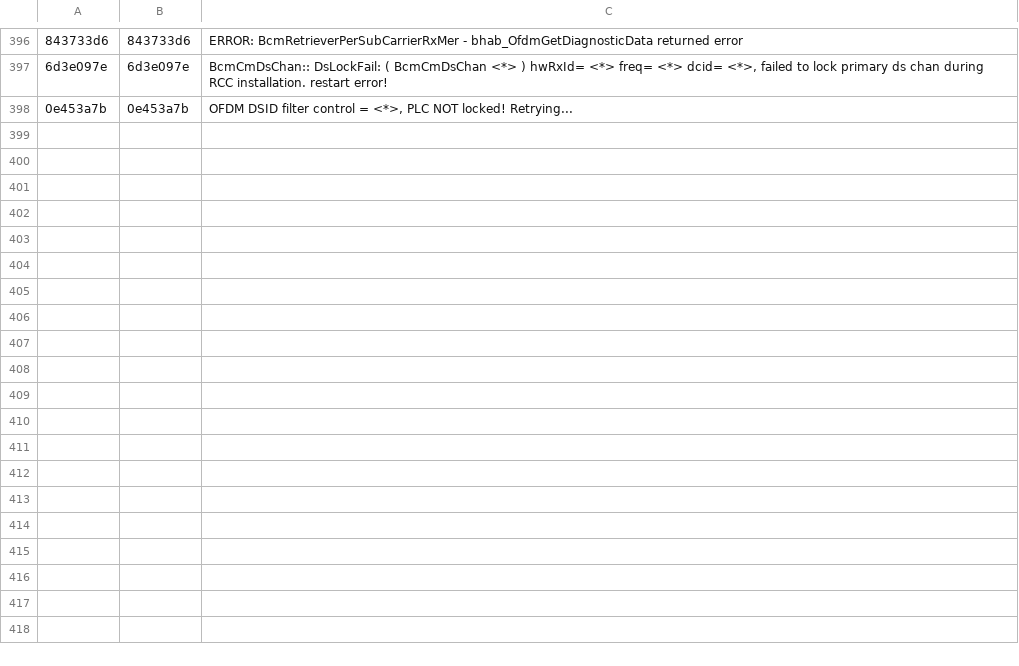
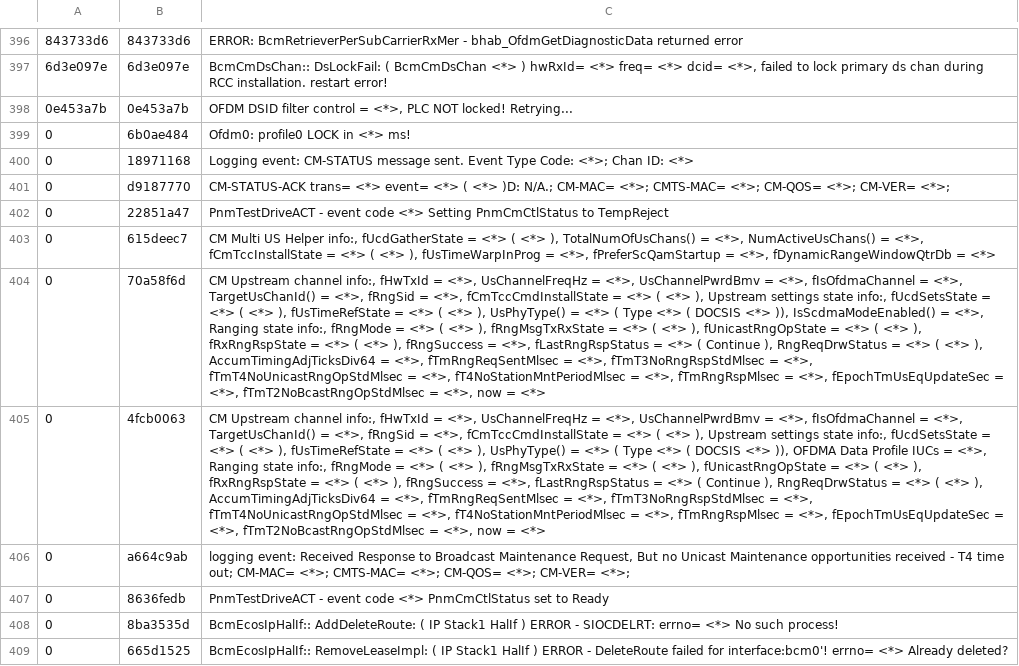
Before and after one commit to hayhan/loganalyzer, a CSV file: results/persist/template_lib.csv, drawn as a sheet; only a part is shown, gaps mark what is left out; the diff names each change by its address in the sheet, - before the commit and + after, or states it on an @@ line.

```diff
--- a/results/persist/template_lib.csv
+++ b/results/persist/template_lib.csv
+row 399: 0 | 6b0ae484 | Ofdm0: profile0 LOCK in <*> ms!
+row 400: 0 | 18971168 | Logging event: CM-STATUS message sent. Event Type Code: <*>; Chan ID: <*>
+row 401: 0 | d9187770 | CM-STATUS-ACK trans= <*> event= <*> ( <*> )D: N/A.; CM-MAC= <*>; CMTS-MAC= <*>; CM-QOS= <*>; CM-VER= <*>;
+row 402: 0 | 22851a47 | PnmTestDriveACT - event code <*> Setting PnmCmCtlStatus to TempReject
+row 403: 0 | 615deec7 | CM Multi US Helper info:, fUcdGatherState = <*> ( <*> ), TotalNumOfUsChans() = <*>, NumActiveUsChans() = <*>, fCmTccInstallState = <*> ( <*> ), fUsTimeWarpInProg = <*>, fPreferScQamStartup = <*>, fDynamicRangeWindowQtrDb = <*>
+row 404: 0 | 70a58f6d | CM Upstream channel info:, fHwTxId = <*>, UsChannelFreqHz = <*>, UsChannelPwrdBmv = <*>, fIsOfdmaChannel = <*>, TargetUsChanId() = <*>, fRngSid = <*>, fCmTccCmdInstallState = <*> ( <*> ), Upstream settings state info:, fUcdSetsState = <*> ( <*> ), fUsTimeRefState = <*> ( <*> ), UsPhyType() = <*> ( Type <*> ( DOCSIS <*> )), IsScdmaModeEnabled() = <*>, Ranging state info:, fRngMode = <*> ( <*> ), fRngMsgTxRxState = <*> ( <*> ), fUnicastRngOpState = <*> ( <*> ), fRxRngRspState = <*> ( <*> ), fRngSuccess = <*>, fLastRngRspStatus = <*> ( Continue ), RngReqDrwStatus = <*> ( <*> ), AccumTimingAdjTicksDiv64 = <*>, fTmRngReqSentMlsec = <*>, fTmT3NoRngRspStdMlsec = <*>, fTmT4NoUnicastRngOpStdMlsec = <*>, fT4NoStationMntPeriodMlsec = <*>, fTmRngRspMlsec = <*>, fEpochTmUsEqUpdateSec = <*>, fTmT2NoBcastRngOpStdMlsec = <*>, now = <*>
+row 405: 0 | 4fcb0063 | CM Upstream channel info:, fHwTxId = <*>, UsChannelFreqHz = <*>, UsChannelPwrdBmv = <*>, fIsOfdmaChannel = <*>, TargetUsChanId() = <*>, fRngSid = <*>, fCmTccCmdInstallState = <*> ( <*> ), Upstream settings state info:, fUcdSetsState = <*> ( <*> ), fUsTimeRefState = <*> ( <*> ), UsPhyType() = <*> ( Type <*> ( DOCSIS <*> )), OFDMA Data Profile IUCs = <*>, Ranging state info:, fRngMode = <*> ( <*> ), fRngMsgTxRxState = <*> ( <*> ), fUnicastRngOpState = <*> ( <*> ), fRxRngRspState = <*> ( <*> ), fRngSuccess = <*>, fLastRngRspStatus = <*> ( Continue ), RngReqDrwStatus = <*> ( <*> ), AccumTimingAdjTicksDiv64 = <*>, fTmRngReqSentMlsec = <*>, fTmT3NoRngRspStdMlsec = <*>, fTmT4NoUnicastRngOpStdMlsec = <*>, fT4NoStationMntPeriodMlsec = <*>, fTmRngRspMlsec = <*>, fEpochTmUsEqUpdateSec = <*>, fTmT2NoBcastRngOpStdMlsec = <*>, now = <*>
+row 406: 0 | a664c9ab | logging event: Received Response to Broadcast Maintenance Request, But no Unicast Maintenance opportunities received - T4 time out; CM-MAC= <*>; CMTS-MAC= <*>; CM-QOS= <*>; CM-VER= <*>;
+row 407: 0 | 8636fedb | PnmTestDriveACT - event code <*> PnmCmCtlStatus set to Ready
+row 408: 0 | 8ba3535d | BcmEcosIpHalIf:: AddDeleteRoute: ( IP Stack1 HalIf ) ERROR - SIOCDELRT: errno= <*> No such process!
+row 409: 0 | 665d1525 | BcmEcosIpHalIf:: RemoveLeaseImpl: ( IP Stack1 HalIf ) ERROR - DeleteRoute failed for interface:bcm0'! errno= <*> Already deleted?
```
Also changed, not shown: 12 other files.
